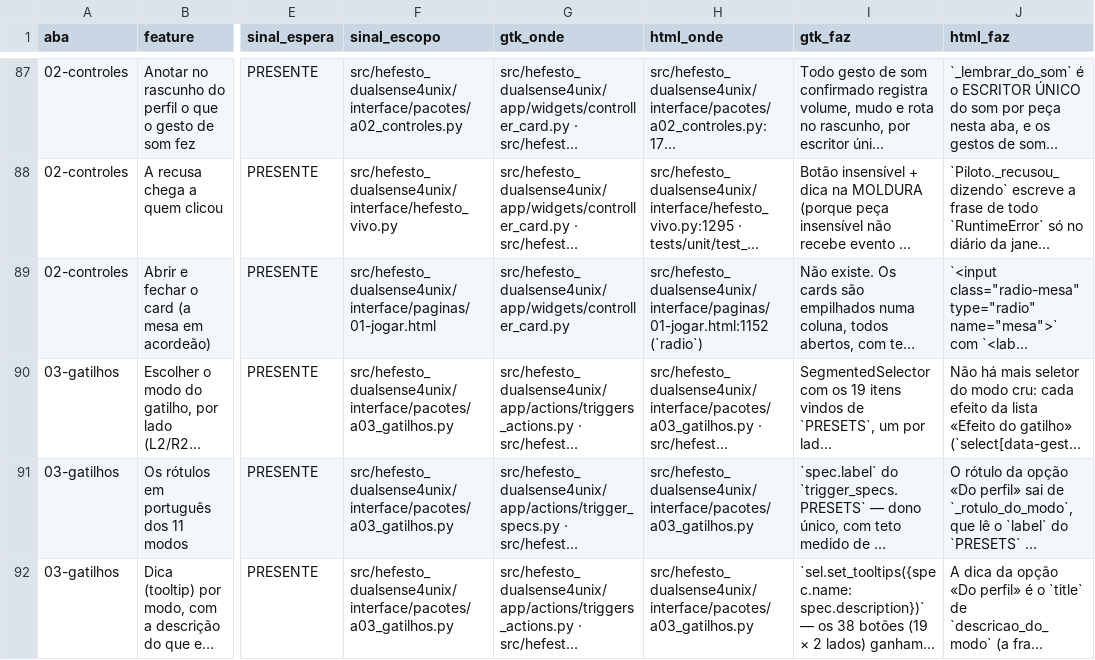
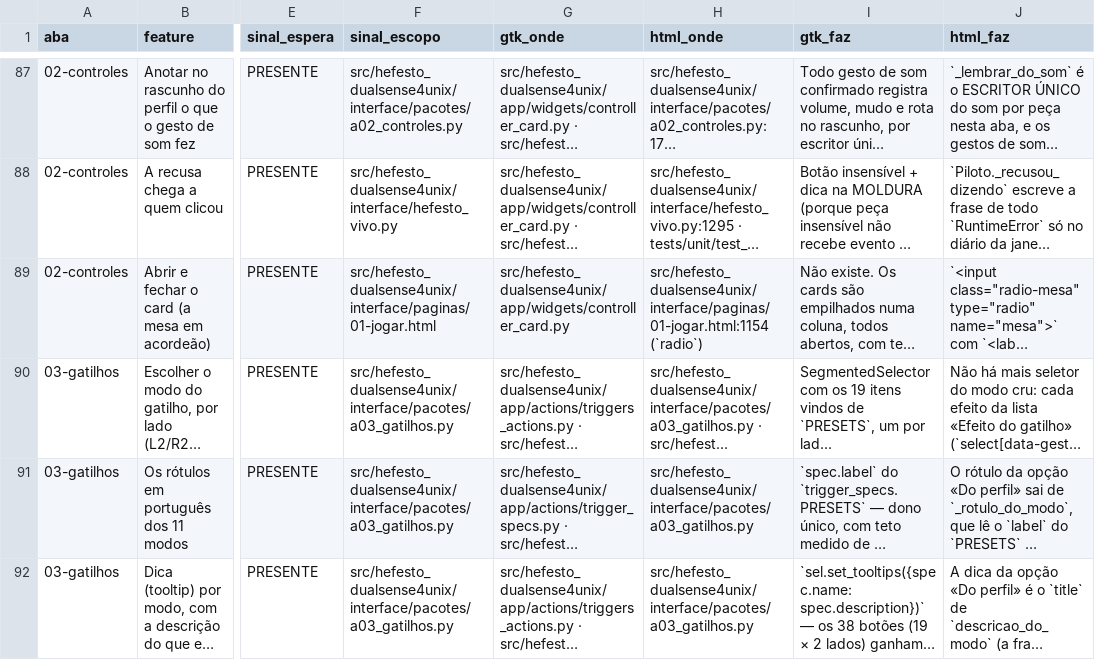
Before and after one commit to Hefesto-Team/hefesto-dualsense4unix, a CSV file: docs/data/paridade-gtk-html.csv, drawn as a sheet; only a part is shown, gaps mark what is left out; long unchanged cells end in …; the diff covers the shown part only; the diff names each change by its address in the sheet, - before the commit and + after, or states it on an @@ line.

Commit message:
docs(paginas): as quatro abas por controle publicadas com o Nativo que guarda a trilha e a cor
Co-authored-by: AndreBFarias <andre.dsbf@gmail.com>

```diff
--- a/docs/data/paridade-gtk-html.csv
+++ b/docs/data/paridade-gtk-html.csv
-H89 (html_onde): src/hefesto_dualsense4unix/interface/paginas/01-jogar.html:1152 (`radio`)
+H89 (html_onde): src/hefesto_dualsense4unix/interface/paginas/01-jogar.html:1154 (`radio`)
```
Also changed, not shown: 15 edited cells elsewhere in this file, 8 other files.
